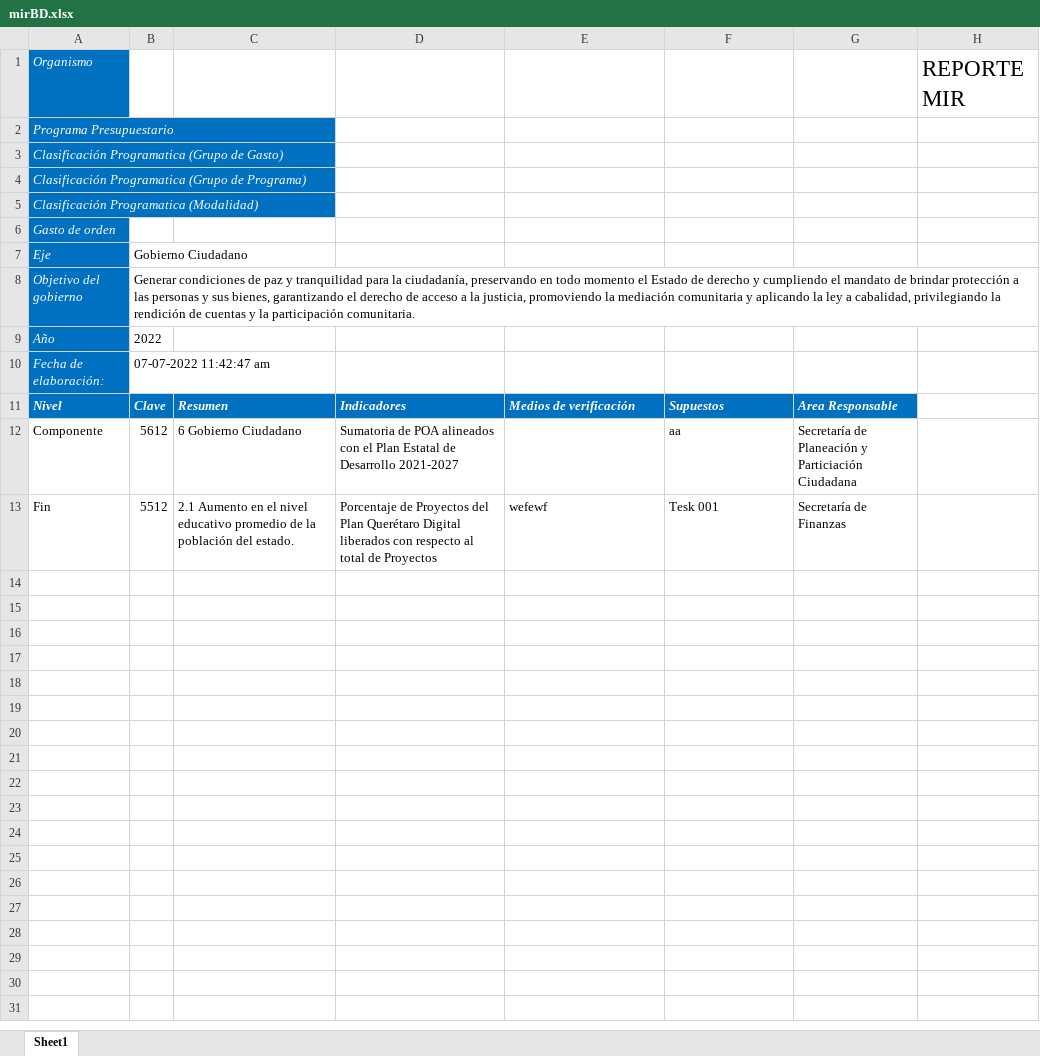
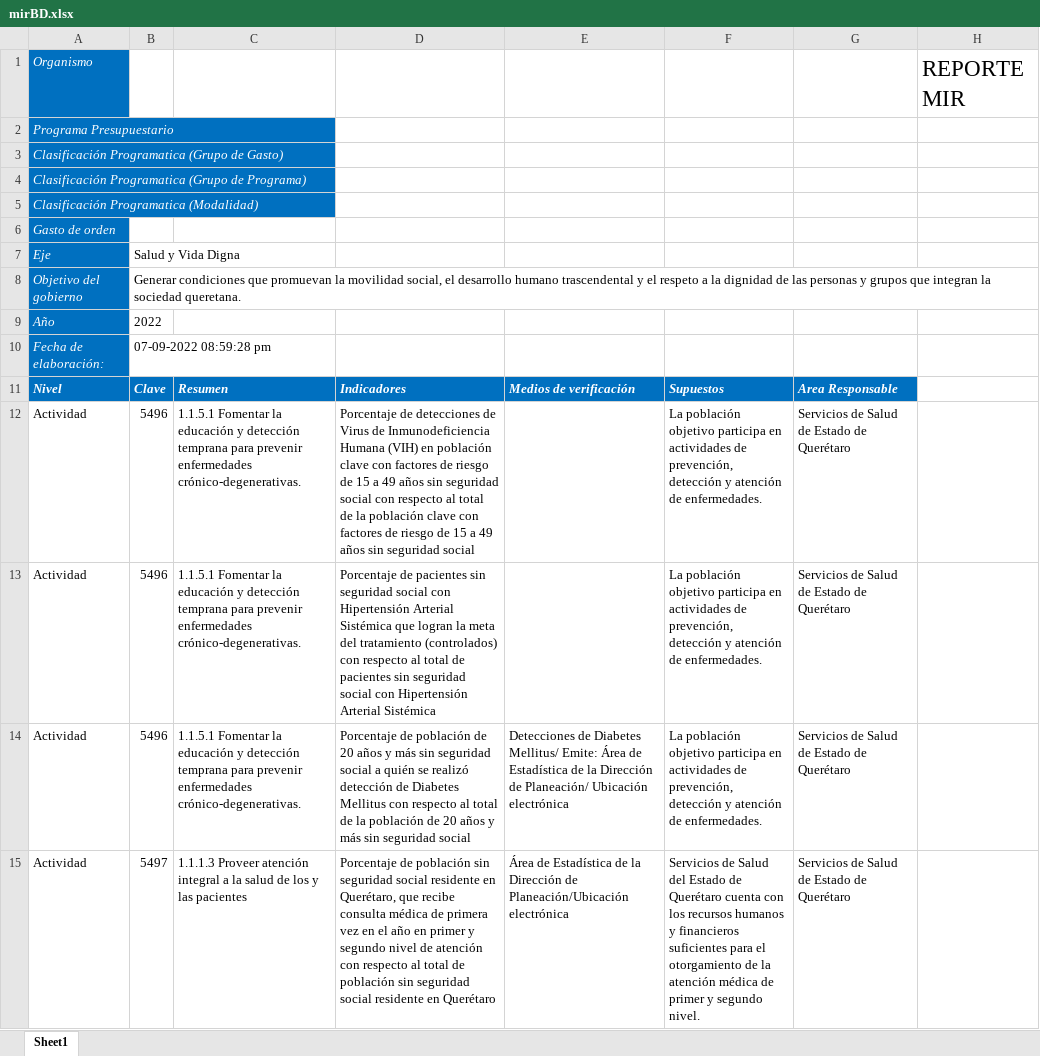
Before and after one commit to ManuelEuan/sigo, an Excel workbook: public/reportes/mirBD.xlsx, sheet Sheet1, drawn as a sheet; only a part is shown; values as stored, in another font and other column widths than the file's, no borders; removed rows and columns are numbered as before the commit, all else as after; the diff covers the shown part only; the diff names each change by its address in the sheet, - before the commit and + after, or states it on an @@ line.

```diff
--- a/public/reportes/mirBD.xlsx (sheet Sheet1)
+++ b/public/reportes/mirBD.xlsx (sheet Sheet1)
-B7: Gobierno Ciudadano
+B7: Salud y Vida Digna
-B8: Generar condiciones de paz y tranquilidad para la ciudadanía, preservando en todo momento el Estado de derecho y cumpliendo el mandato de brindar protección a las personas y sus bienes, garantizando el derecho de acceso a la justicia, promoviendo la mediación comunitaria y aplicando la ley a cabalidad, privilegiando la rendición de cuentas y la participación comunitaria.
+B8: Generar condiciones que promuevan la movilidad social, el desarrollo humano trascendental y el respeto a la dignidad de las personas y grupos que integran la sociedad queretana.
-B10: 07-07-2022 11:42:47 am
+B10: 07-09-2022 08:59:28 pm
-row 12: Componente | 5612 | 6 Gobierno Ciudadano | Sumatoria de POA alineados con el Plan Estatal de Desarrollo 2021-2027 |  | aa | Secretaría de Planeación y Particiación Ciudadana
-row 13: Fin | 5512 | 2.1 Aumento en el nivel educativo promedio de la población del estado. | Porcentaje de Proyectos del Plan Querétaro Digital liberados con respecto al total de Proyectos | wefewf | Tesk 001 | Secretaría de Finanzas
+row 12: Actividad | 5496 | 1.1.5.1 Fomentar la educación y detección temprana para prevenir enfermedades crónico-degenerativas. | Porcentaje de detecciones de Virus de Inmunodeficiencia Humana (VIH) en población clave con factores de riesgo de 15 a 49 años sin seguridad social con respecto al total de la población clave con factores de riesgo de 15 a 49 años sin seguridad social |  | La población objetivo participa en actividades de prevención, detección y atención de enfermedades. | Servicios de Salud de Estado de Querétaro
+row 13: Actividad | 5496 | 1.1.5.1 Fomentar la educación y detección temprana para prevenir enfermedades crónico-degenerativas. | Porcentaje de pacientes sin seguridad social con Hipertensión Arterial Sistémica que logran la meta del tratamiento (controlados) con respecto al total de pacientes sin seguridad social con Hipertensión Arterial Sistémica |  | La población objetivo participa en actividades de prevención, detección y atención de enfermedades. | Servicios de Salud de Estado de Querétaro
+row 14: Actividad | 5496 | 1.1.5.1 Fomentar la educación y detección temprana para prevenir enfermedades crónico-degenerativas. | Porcentaje de población de 20 años y más sin seguridad social a quién se realizó detección de Diabetes Mellitus con respecto al total de la población de 20 años y más sin seguridad social | Detecciones de Diabetes Mellitus/ Emite: Área de Estadística de la Dirección de Planeación/ Ubicación electrónica | La población objetivo participa en actividades de prevención, detección y atención de enfermedades. | Servicios de Salud de Estado de Querétaro
+row 15: Actividad | 5497 | 1.1.1.3 Proveer atención integral a la salud de los y las pacientes | Porcentaje de población sin seguridad social residente en Querétaro, que recibe consulta médica de primera vez en el año en primer y segundo nivel de atención con respecto al total de población sin seguridad social residente en Querétaro | Área de Estadística de la Dirección de Planeación/Ubicación electrónica | Servicios de Salud del Estado de Querétaro cuenta con los recursos humanos y financieros suficientes para el otorgamiento de la atención médica de primer y segundo nivel. | Servicios de Salud de Estado de Querétaro
```
Also changed, not shown: 24 added rows elsewhere in this sheet, public/reportes/Reporte Programa Operativo Anua.xlsx, public/reportes/reporteCombinado.xlsx, 9 other files.
